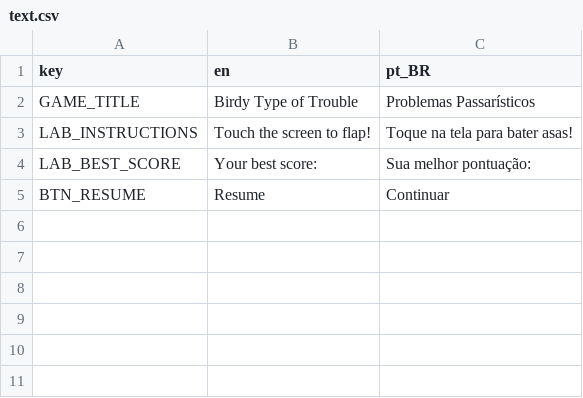
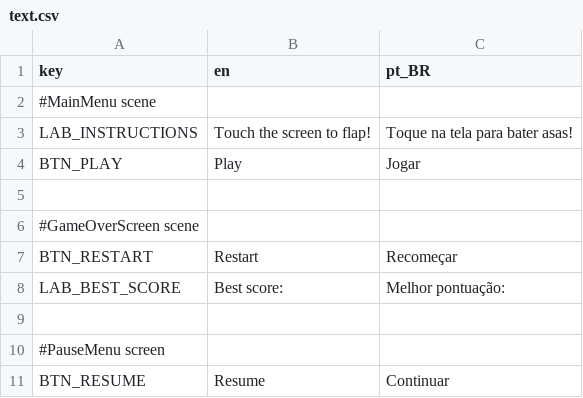
Before and after one commit to mshayden1998/Birdy-Type-of-Trouble, a CSV file: interface/text.csv, drawn as a sheet.

```diff
--- a/interface/text.csv
+++ b/interface/text.csv
@@ -1,5 +1,11 @@
 key,en,pt_BR
-GAME_TITLE,"Birdy Type of Trouble","Problemas Passarísticos"
+#MainMenu scene
 LAB_INSTRUCTIONS,"Touch the screen to flap!","Toque na tela para bater asas!"
-LAB_BEST_SCORE,"Your best score:","Sua melhor pontuação:"
+BTN_PLAY,"Play","Jogar"
+
+#GameOverScreen scene
+BTN_RESTART,"Restart","Recomeçar"
+LAB_BEST_SCORE,"Best score:","Melhor pontuação:"
+
+#PauseMenu screen
 BTN_RESUME,"Resume","Continuar"
```
Also changed, not shown: 20 other files.
